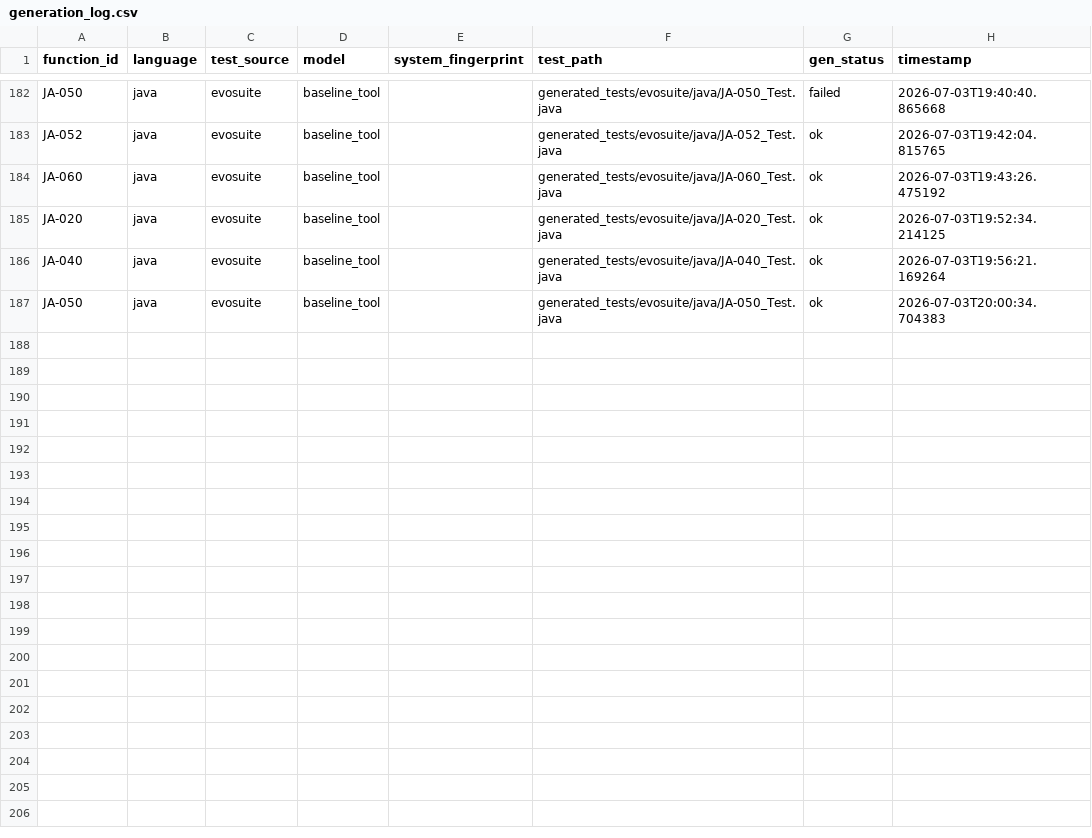
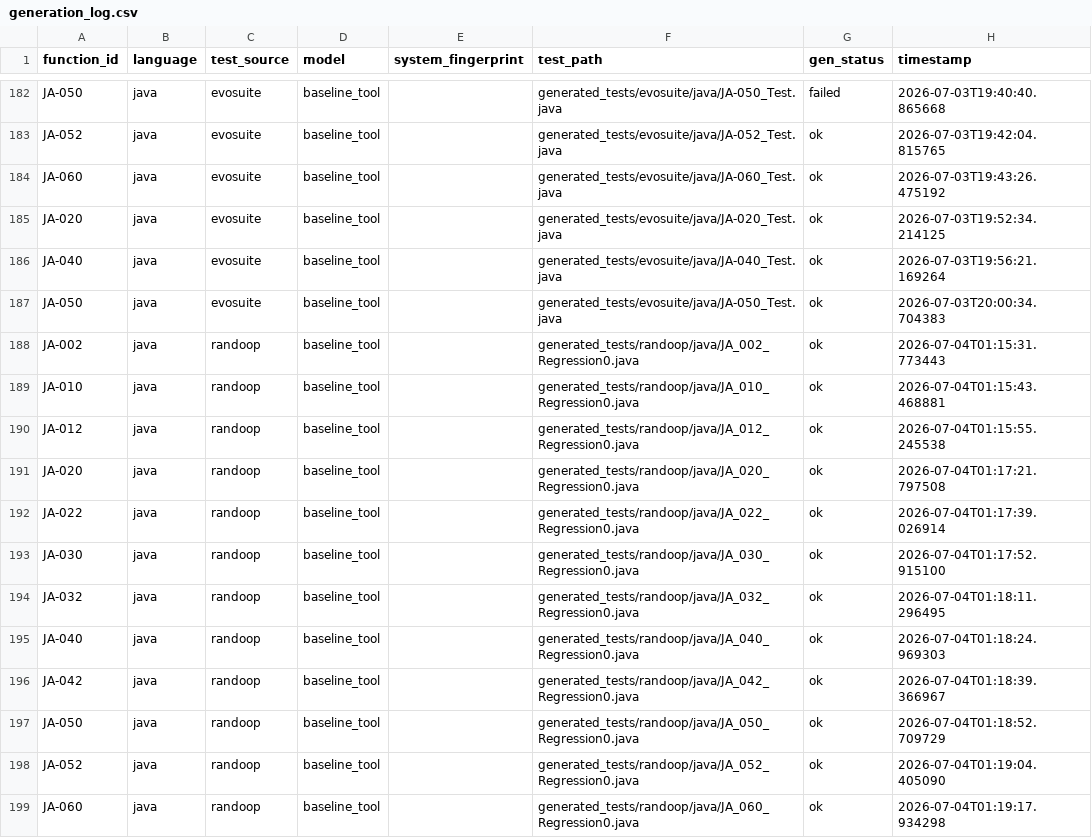
Before and after one commit to Nguyen-Tung-An/RT-SWT-nhom2, a CSV file: results/generation_log.csv, drawn as a sheet; only a part is shown, gaps mark what is left out.

Commit message:
[RBL-4] baseline randoop pilot 12/12 (fix bug ghi de test) - bc median 0% vs evosuite 83.3% - loc

```diff
--- a/results/generation_log.csv
+++ b/results/generation_log.csv
@@ -187 +187,13 @@ JA-040,java,evosuite,baseline_tool,,generated_tests/evosuite/java/JA-040_Test.ja
 JA-050,java,evosuite,baseline_tool,,generated_tests/evosuite/java/JA-050_Test.java,ok,2026-07-03T20:00:34.704383
+JA-002,java,randoop,baseline_tool,,generated_tests/randoop/java/JA_002_Regression0.java,ok,2026-07-04T01:15:31.773443
+JA-010,java,randoop,baseline_tool,,generated_tests/randoop/java/JA_010_Regression0.java,ok,2026-07-04T01:15:43.468881
+JA-012,java,randoop,baseline_tool,,generated_tests/randoop/java/JA_012_Regression0.java,ok,2026-07-04T01:15:55.245538
+JA-020,java,randoop,baseline_tool,,generated_tests/randoop/java/JA_020_Regression0.java,ok,2026-07-04T01:17:21.797508
+JA-022,java,randoop,baseline_tool,,generated_tests/randoop/java/JA_022_Regression0.java,ok,2026-07-04T01:17:39.026914
+JA-030,java,randoop,baseline_tool,,generated_tests/randoop/java/JA_030_Regression0.java,ok,2026-07-04T01:17:52.915100
+JA-032,java,randoop,baseline_tool,,generated_tests/randoop/java/JA_032_Regression0.java,ok,2026-07-04T01:18:11.296495
+JA-040,java,randoop,baseline_tool,,generated_tests/randoop/java/JA_040_Regression0.java,ok,2026-07-04T01:18:24.969303
+JA-042,java,randoop,baseline_tool,,generated_tests/randoop/java/JA_042_Regression0.java,ok,2026-07-04T01:18:39.366967
+JA-050,java,randoop,baseline_tool,,generated_tests/randoop/java/JA_050_Regression0.java,ok,2026-07-04T01:18:52.709729
+JA-052,java,randoop,baseline_tool,,generated_tests/randoop/java/JA_052_Regression0.java,ok,2026-07-04T01:19:04.405090
+JA-060,java,randoop,baseline_tool,,generated_tests/randoop/java/JA_060_Regression0.java,ok,2026-07-04T01:19:17.934298
```
Also changed, not shown: ms-analysis/results/metrics.csv, 26 other files.
